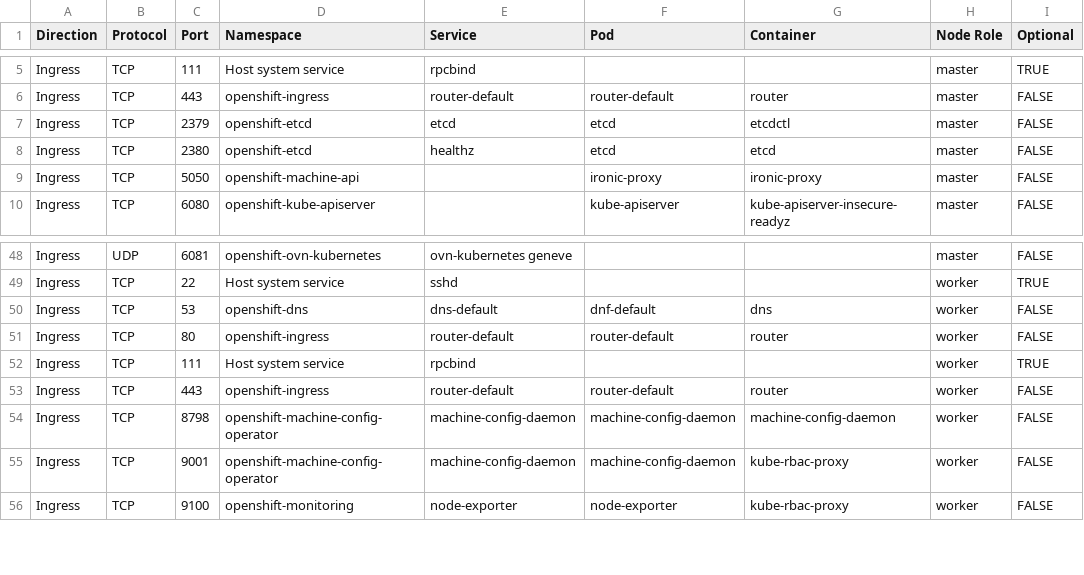
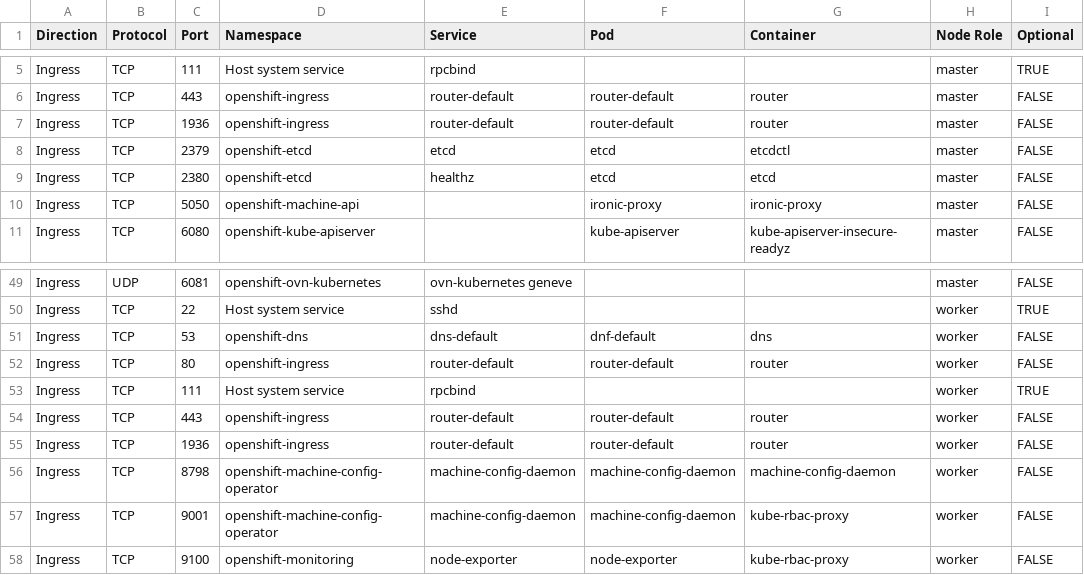
Before and after one commit to openshift/openshift-docs, a CSV file: snippets/network-flow-matrix.csv, drawn as a sheet; only a part is shown, gaps mark what is left out.

Commit message:
network-flow-matrix: add missing openshift-router port
The openshift-router port 1936 is missing in the matrix

```diff
--- a/snippets/network-flow-matrix.csv
+++ b/snippets/network-flow-matrix.csv
@@ -6,2 +6,3 @@ Ingress,TCP,111,Host system service,rpcbind,,,master,TRUE
 Ingress,TCP,443,openshift-ingress,router-default,router-default,router,master,FALSE
+Ingress,TCP,1936,openshift-ingress,router-default,router-default,router,master,FALSE
 Ingress,TCP,2379,openshift-etcd,etcd,etcd,etcdctl,master,FALSE
@@ -53,2 +54,3 @@ Ingress,TCP,111,Host system service,rpcbind,,,worker,TRUE
 Ingress,TCP,443,openshift-ingress,router-default,router-default,router,worker,FALSE
+Ingress,TCP,1936,openshift-ingress,router-default,router-default,router,worker,FALSE
 Ingress,TCP,8798,openshift-machine-config-operator,machine-config-daemon,machine-config-daemon,machine-config-daemon,worker,FALSE
```
